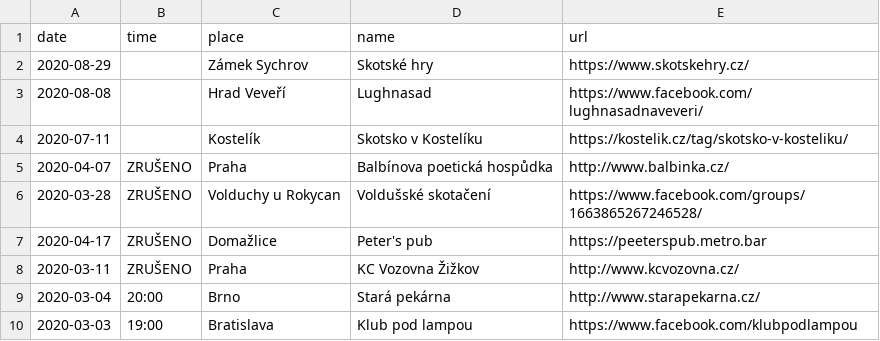
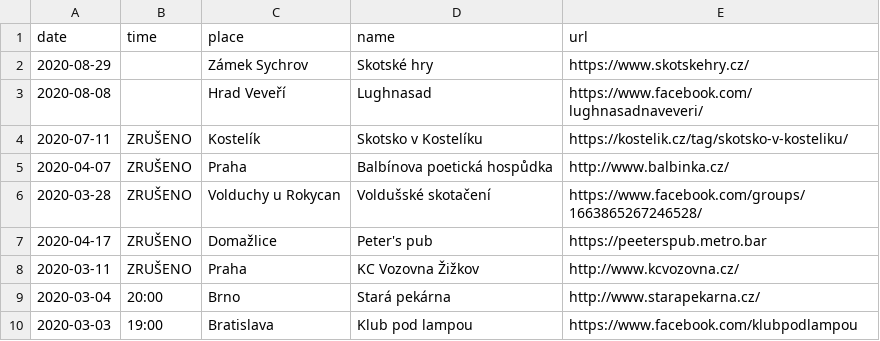
Before and after one commit to davrys/rira-web-jekyll, a CSV file: _data/events.csv, drawn as a sheet; only a part is shown.

```diff
--- a/_data/events.csv
+++ b/_data/events.csv
@@ -3,3 +3,3 @@ date,time,place,name,url
 2020-08-08,,Hrad Veveří,Lughnasad,https://www.facebook.com/lughnasadnaveveri/
-2020-07-11,,Kostelík,Skotsko v Kostelíku,https://kostelik.cz/tag/skotsko-v-kosteliku/
+2020-07-11,ZRUŠENO,Kostelík,Skotsko v Kostelíku,https://kostelik.cz/tag/skotsko-v-kosteliku/
 2020-04-07,ZRUŠENO,Praha,Balbínova poetická hospůdka,http://www.balbinka.cz/
```
Also changed, not shown: 3 other files.
